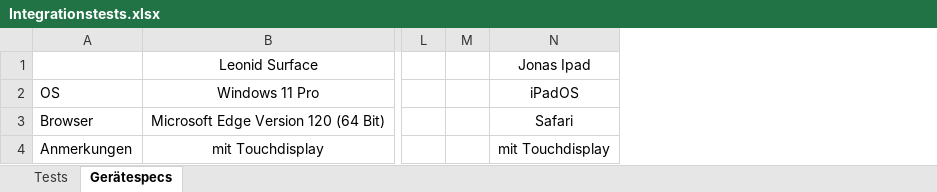
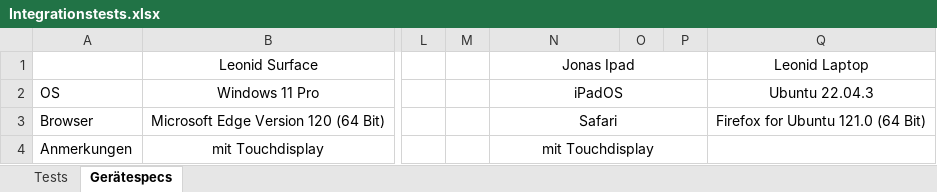
Before and after one commit to idlaviV/TIKTacToe, an Excel workbook: Testdokumentation/Integrationstests.xlsx, sheet Gerätespecs, drawn as a sheet; only a part is shown, gaps mark what is left out; values as stored, in another font and other column widths than the file's, no borders; the diff names each change by its address in the sheet, - before the commit and + after, or states it on an @@ line.

Commit message:
Specs für Leonids Laptop

```diff
--- a/Testdokumentation/Integrationstests.xlsx (sheet Gerätespecs)
+++ b/Testdokumentation/Integrationstests.xlsx (sheet Gerätespecs)
+column O, empty
+column P, empty
+column Q (Leonid Laptop), rows 2-3: Ubuntu 22.04.3 | Firefox for Ubuntu 121.0 (64 Bit)
+N1:P1 merged
+N2:P2 merged
+N3:P3 merged
+N4:P4 merged
```
